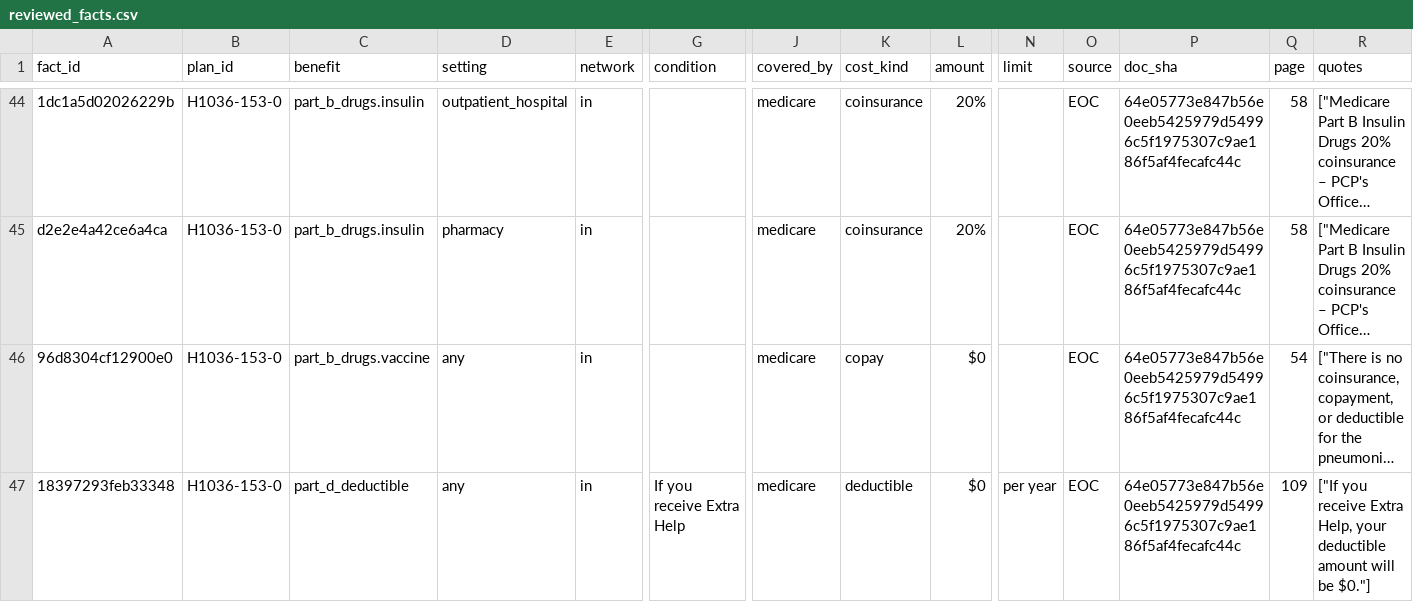
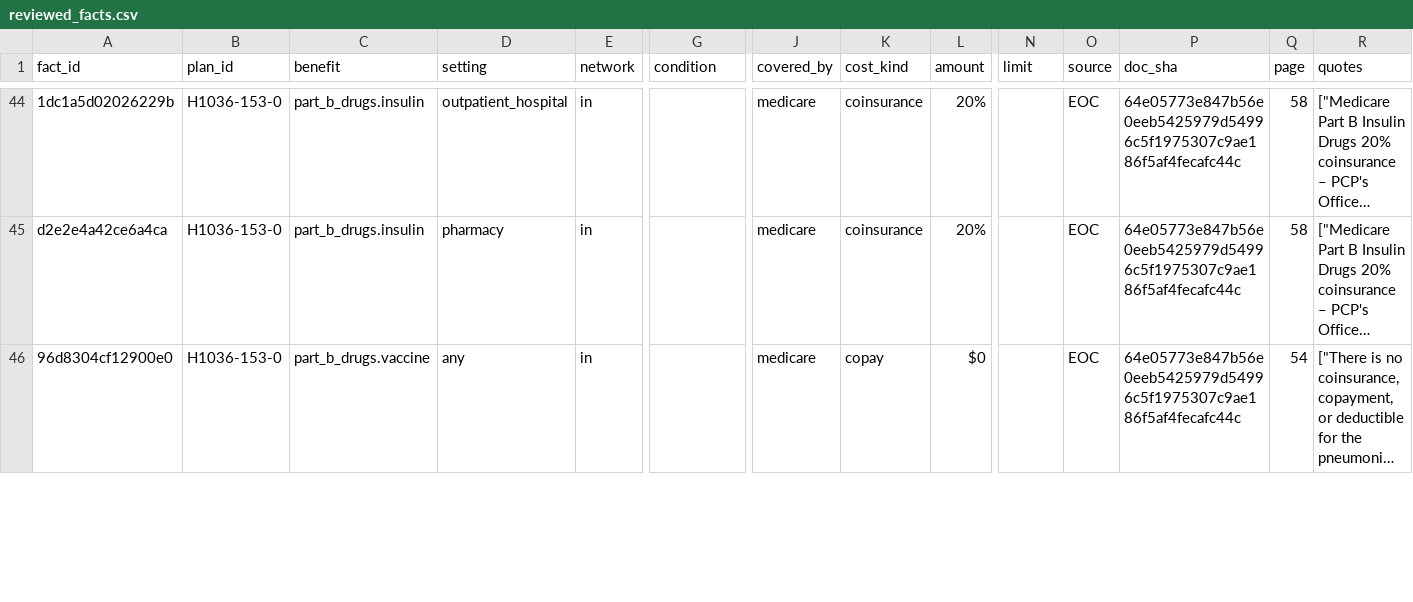
Before and after one commit to rosenhouse-bot-sandbox/shiba-data, a CSV file: data/2027/machine/reviewed_facts.csv, drawn as a sheet; only a part is shown, gaps mark what is left out; long unchanged cells end in …; rows hold the shown columns only; the diff covers the shown part only; the diff names each change by its address in the sheet, - before the commit and + after, or states it on an @@ line.

```diff
--- a/data/2027/machine/reviewed_facts.csv
+++ b/data/2027/machine/reviewed_facts.csv
-row 47: 18397293feb33348 | H1036-153-0 | part_d_deductible | any | in | If you receive Extra Help | medicare | deductible | $0 | per year | EOC | 64e05773e847b56e0eeb5425979d54996c5f1975307c9ae186f5af4fecafc44c | 109 | ["If you receive Extra Help, your deductible amount will be $0."]
```
Also changed, not shown: 2 removed rows and 65 edited cells elsewhere in this file, data/2027/generated/main_chart.csv, data/2027/generated/presented.csv, 18 other files.
